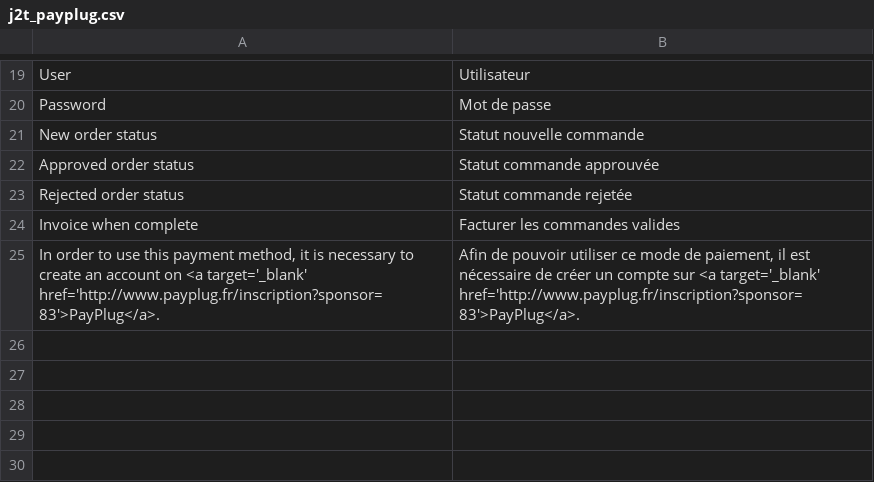
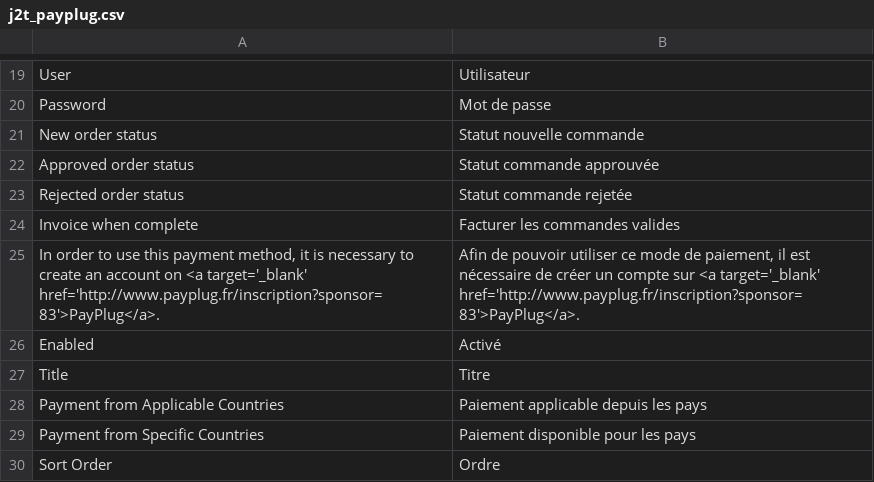
Before and after one commit to OpenMageModuleFostering/j2t_payplug, a CSV file: app/locale/fr_FR/j2t_payplug.csv, drawn as a sheet; only a part is shown, gaps mark what is left out; the diff names each change by its address in the sheet, - before the commit and + after, or states it on an @@ line.

```diff
--- a/app/locale/fr_FR/j2t_payplug.csv
+++ b/app/locale/fr_FR/j2t_payplug.csv
+row 26: Enabled | Activé
+row 27: Title | Titre
+row 28: Payment from Applicable Countries | Paiement applicable depuis les pays
+row 29: Payment from Specific Countries | Paiement disponible pour les pays
+row 30: Sort Order | Ordre
```
Also changed, not shown: 2 other files.
